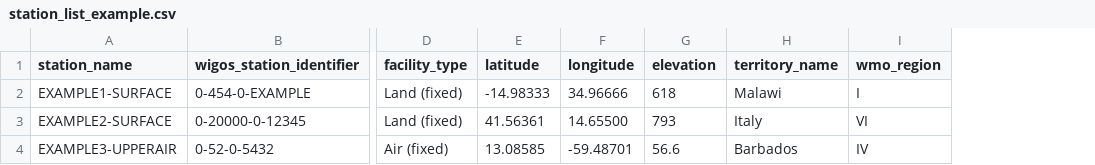
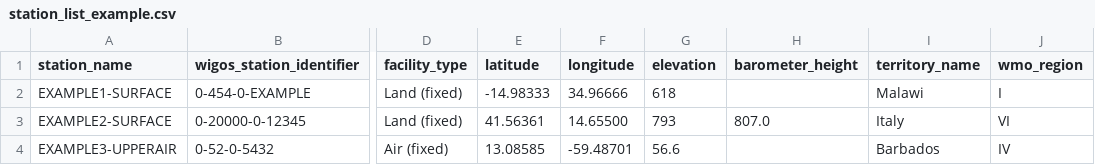
Before and after one commit to wmo-im/wis2box, a CSV file: config-templates/station_list_example.csv, drawn as a sheet; only a part is shown, gaps mark what is left out; the diff names each change by its address in the sheet, - before the commit and + after, or states it on an @@ line.

```diff
--- a/config-templates/station_list_example.csv
+++ b/config-templates/station_list_example.csv
+column H (barometer_height), row 3: 807.0
```
Also changed, not shown: examples/config/station_list.csv, 4 other files.
